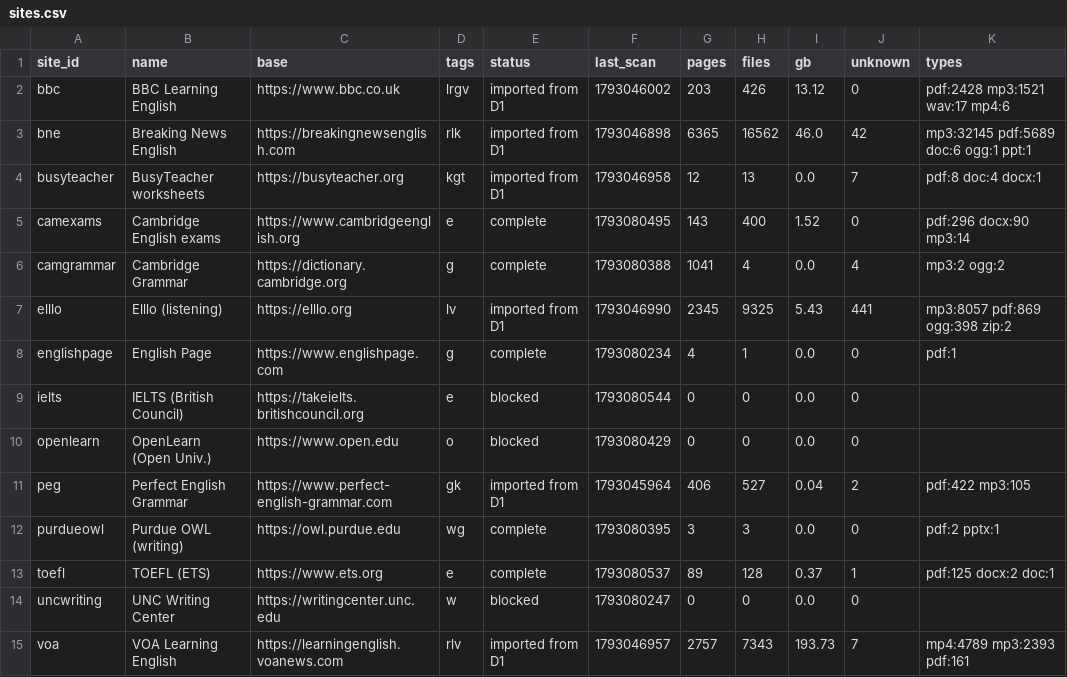
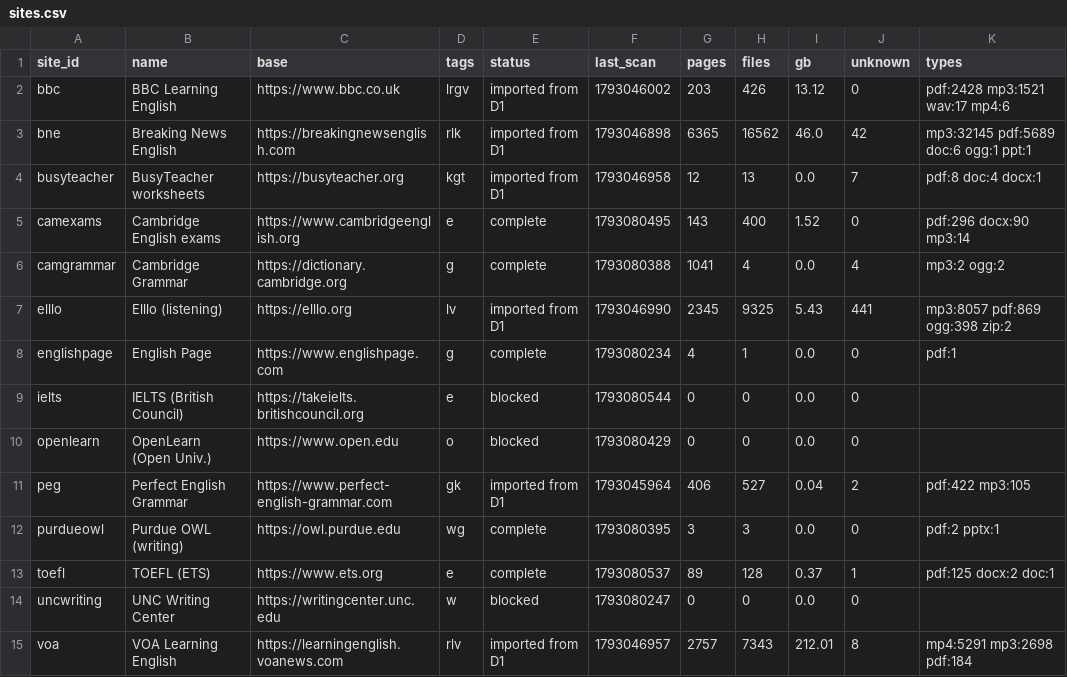
Before and after one commit to CikimCikim/Podcast-Scrapper, a CSV file: catalog/sites.csv, drawn as a sheet.

Commit message:
catalog: index

```diff
--- a/catalog/sites.csv
+++ b/catalog/sites.csv
@@ -14,2 +14,2 @@ toefl,TOEFL (ETS),https://www.ets.org,e,complete,1793080537,89,128,0.37,1,pdf:12
 uncwriting,UNC Writing Center,https://writingcenter.unc.edu,w,blocked,1793080247,0,0,0.0,0,
-voa,VOA Learning English,https://learningenglish.voanews.com,rlv,imported from D1,1793046957,2757,7343,193.73,7,mp4:4789 mp3:2393 pdf:161
+voa,VOA Learning English,https://learningenglish.voanews.com,rlv,imported from D1,1793046957,2757,7343,212.01,8,mp4:5291 mp3:2698 pdf:184
```
Also changed, not shown: 1 other file.
